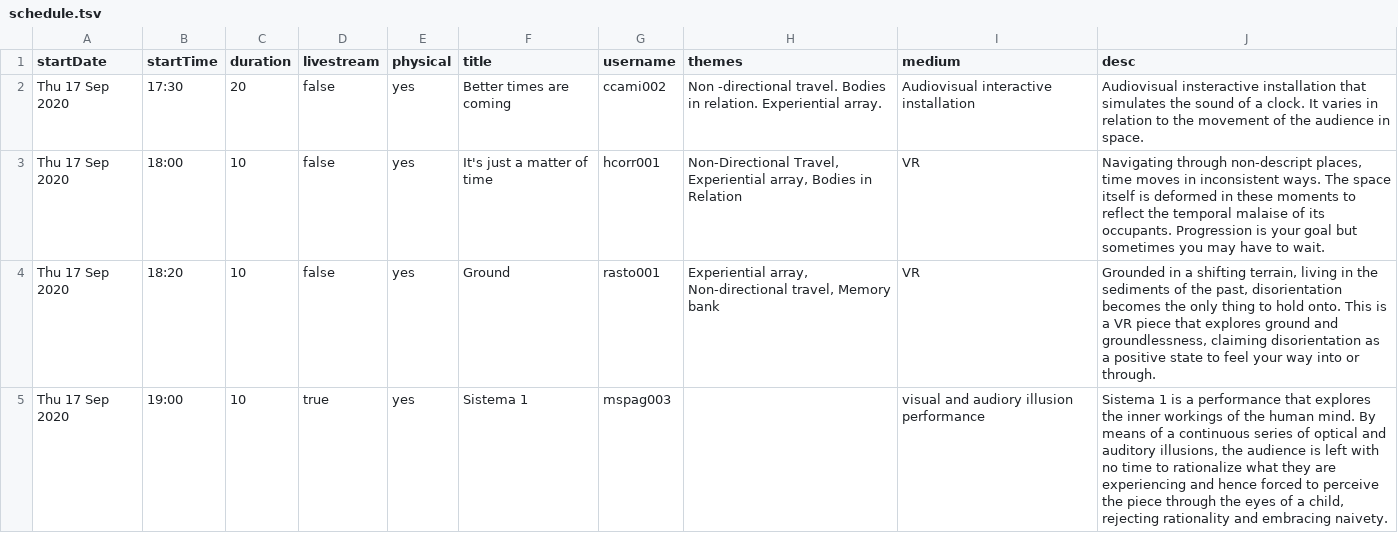
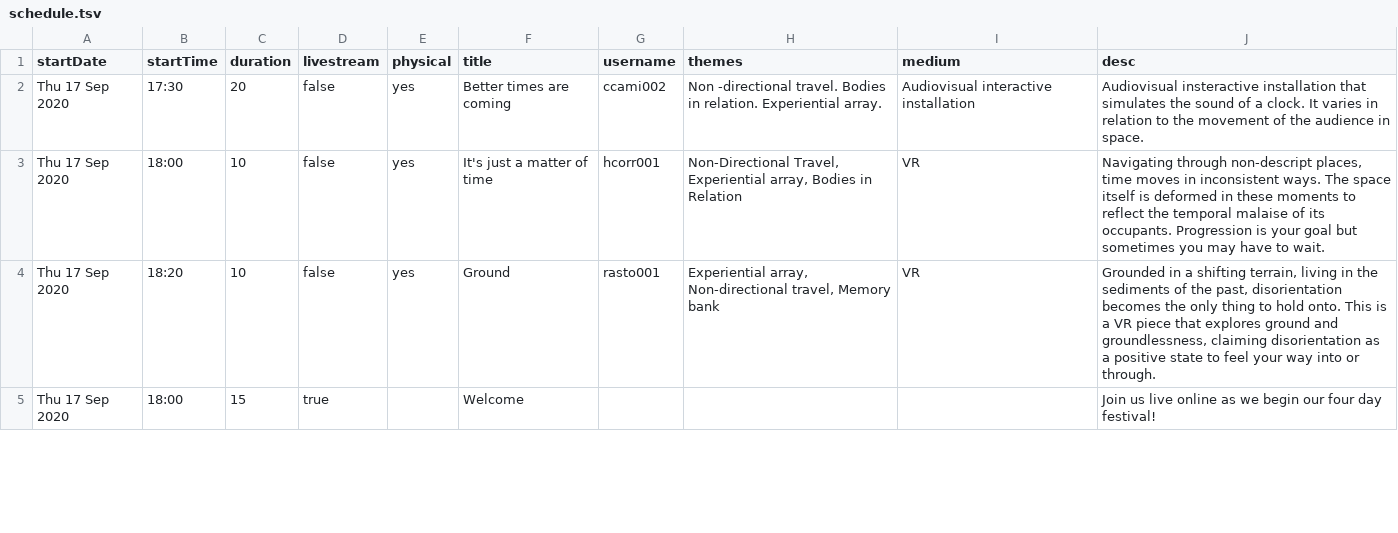
Before and after one commit to goldsmiths-computational-arts/2020.goldcomparts.show, a TSV file: data/schedule.tsv, drawn as a sheet; only a part is shown; the diff covers the shown part only.

```diff
--- a/data/schedule.tsv
+++ b/data/schedule.tsv
@@ -4,2 +4,2 @@ Thu 17 Sep 2020	18:00	10	false	yes	It's just a matter of time	hcorr001	Non-Direc
 Thu 17 Sep 2020	18:20	10	false	yes	Ground	rasto001	Experiential array, Non-directional travel, Memory bank	VR	Grounded in a shifting terrain, living in the sediments of the past, disorientation becomes the only thing to hold onto. This is a VR piece that explores ground and groundlessness, claiming disorientation as a positive state to feel your way into or through.
-Thu 17 Sep 2020	19:00	10	true	yes	Sistema 1	mspag003		visual and audiory illusion performance	Sistema 1 is a performance that explores the inner workings of the human mind. By means of a continuous series of optical and auditory illusions, the audience is left with no time to rationalize what they are experiencing and hence forced to perceive the piece through the eyes of a child, rejecting rationality and embracing naivety.
+Thu 17 Sep 2020	18:00	15	true		Welcome				Join us live online as we begin our four day festival!
```
Also changed, not shown: 2 removed rows and 1 moved row elsewhere in this file, data/artworks.tsv, 20 other files.
